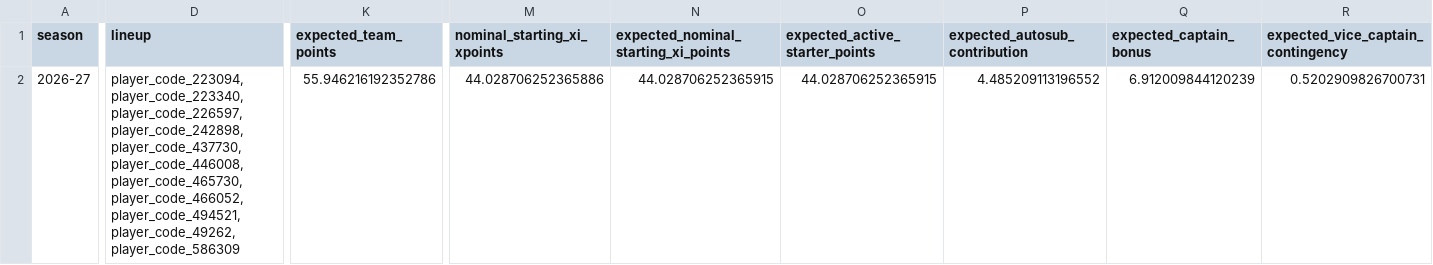
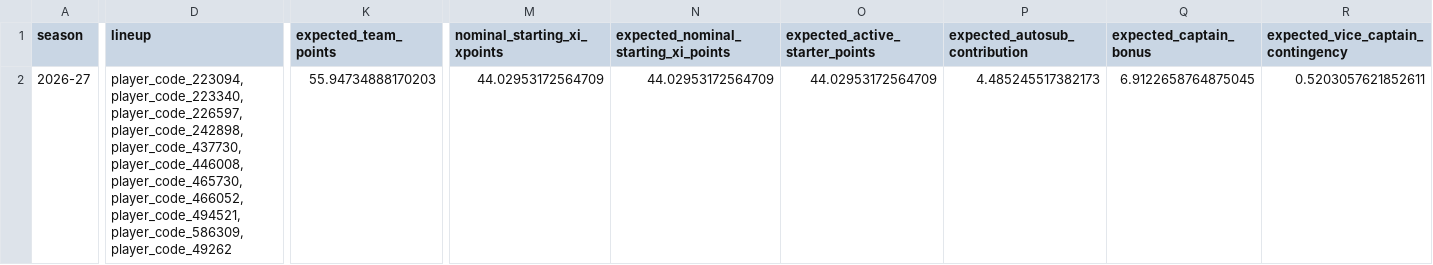
Before and after one commit to daniel-mehta/fpl-forecast, a CSV file: data/optimized_lineup.csv, drawn as a sheet; only a part is shown, gaps mark what is left out; the diff covers the shown part only; the diff names each change by its address in the sheet, - before the commit and + after, or states it on an @@ line.

```diff
--- a/data/optimized_lineup.csv
+++ b/data/optimized_lineup.csv
-D2 (lineup): player_code_223094,player_code_223340,player_code_226597,player_code_242898,player_code_437730,player_code_446008,player_code_465730,player_code_466052,player_code_494521,player_code_49262,player_code_586309
+D2 (lineup): player_code_223094,player_code_223340,player_code_226597,player_code_242898,player_code_437730,player_code_446008,player_code_465730,player_code_466052,player_code_494521,player_code_586309,player_code_49262
-K2 (expected_team_points): 55.946216192352786
+K2 (expected_team_points): 55.94734888170203
-M2 (nominal_starting_xi_xpoints): 44.028706252365886
+M2 (nominal_starting_xi_xpoints): 44.02953172564709
-N2: 44.028706252365915
+N2: 44.02953172564709
-O2 (expected_active_starter_points): 44.028706252365915
+O2 (expected_active_starter_points): 44.02953172564709
-P2 (expected_autosub_contribution): 4.485209113196552
+P2 (expected_autosub_contribution): 4.485245517382173
-Q2 (expected_captain_bonus): 6.912009844120239
+Q2 (expected_captain_bonus): 6.9122658764875045
-R2: 0.5202909826700731
+R2: 0.5203057621852611
```
Also changed, not shown: 23 edited cells elsewhere in this file, data/model_comparison.csv, data/optimized_squad.csv, 5 other files.
